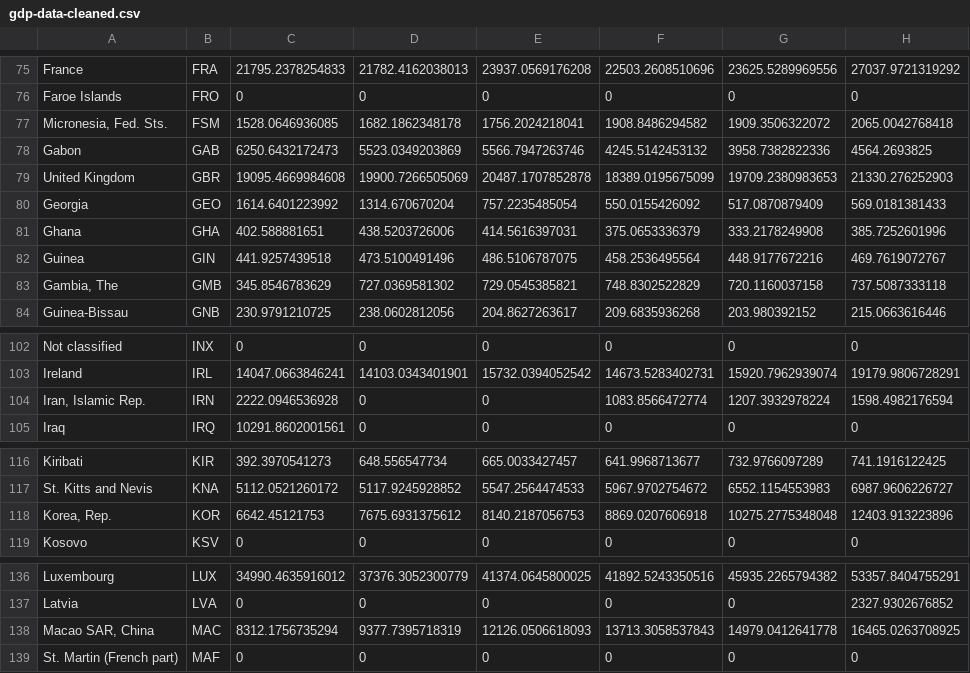
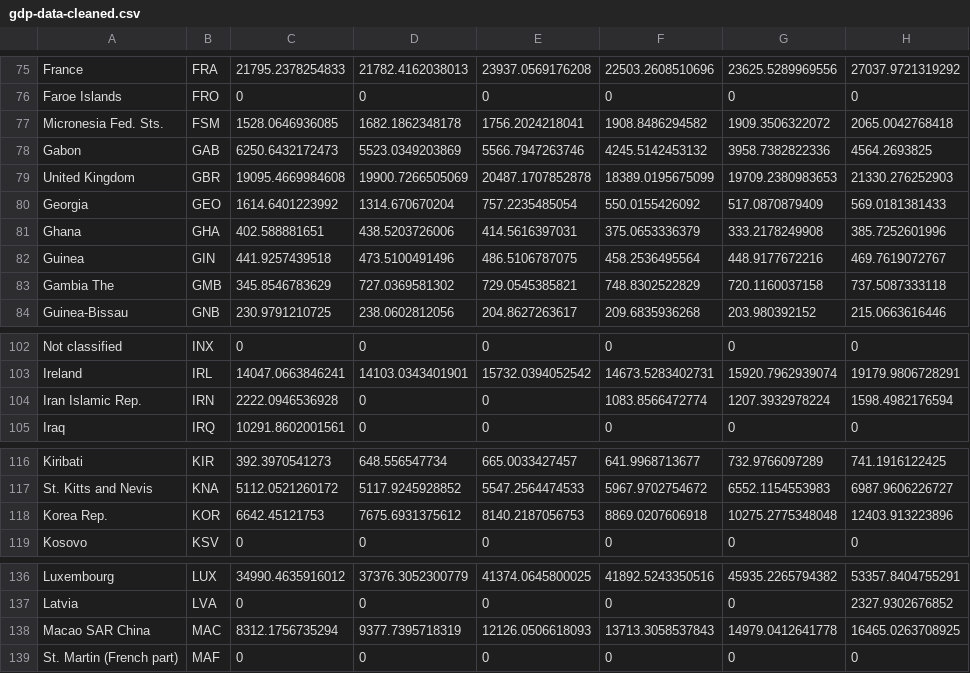
Before and after one commit to hkwmallett/internet-usage, a CSV file: gdp_data/gdp-data-cleaned.csv, drawn as a sheet; only a part is shown, gaps mark what is left out; the diff covers the shown part only; the diff names each change by its address in the sheet, - before the commit and + after, or states it on an @@ line.

```diff
--- a/gdp_data/gdp-data-cleaned.csv
+++ b/gdp_data/gdp-data-cleaned.csv
-A77: Micronesia, Fed. Sts.
+A77: Micronesia Fed. Sts.
-A83: Gambia, The
+A83: Gambia The
-A104: Iran, Islamic Rep.
+A104: Iran Islamic Rep.
-A118: Korea, Rep.
+A118: Korea Rep.
-A138: Macao SAR, China
+A138: Macao SAR China
```
Also changed, not shown: 10 edited cells elsewhere in this file, 4 other files.
